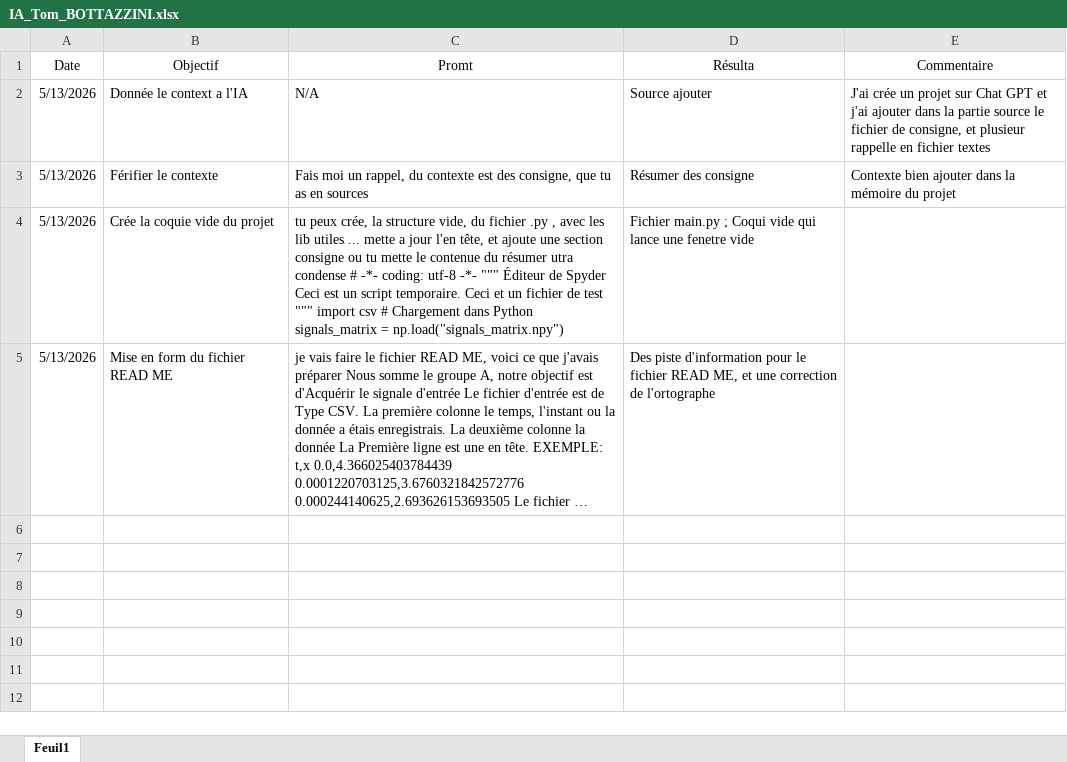
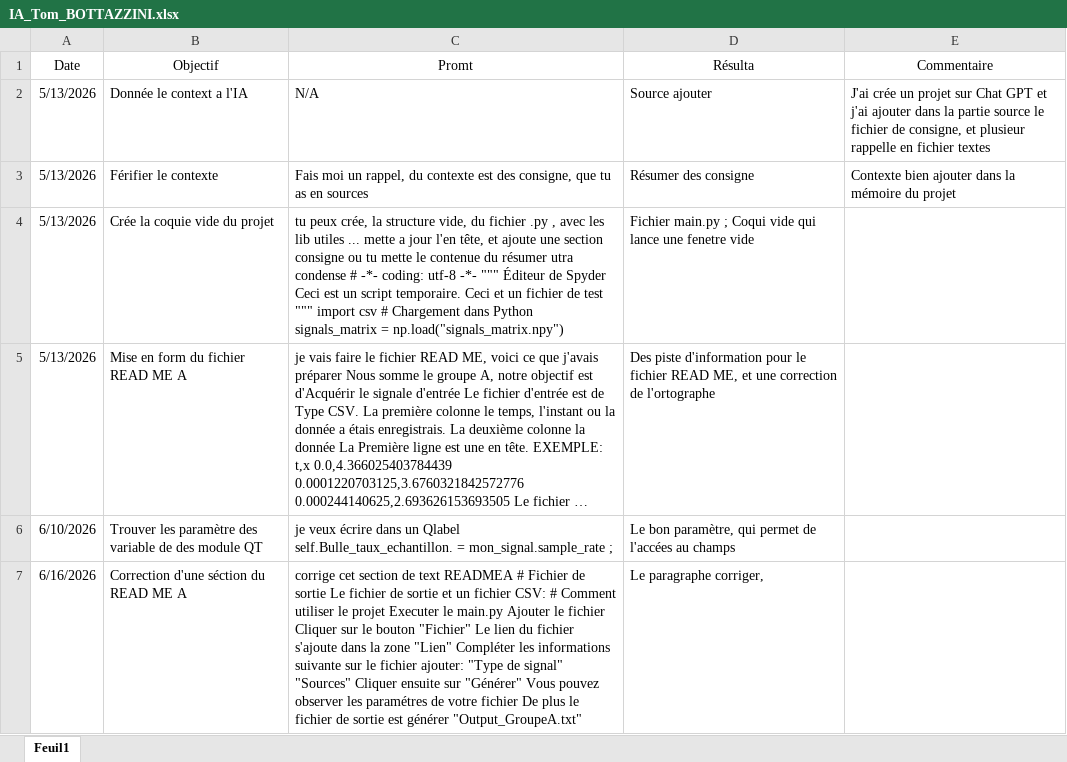
Before and after one commit to ClementBaty/m2_2025-2026, an Excel workbook: IA_Tom_BOTTAZZINI.xlsx, sheet Feuil1, drawn as a sheet; long unchanged cells end in …; values as stored, in another font and other column widths than the file's, no borders; the diff names each change by its address in the sheet, - before the commit and + after, or states it on an @@ line.

Commit message:
ajout de deux requettes IA

```diff
--- a/IA_Tom_BOTTAZZINI.xlsx (sheet Feuil1)
+++ b/IA_Tom_BOTTAZZINI.xlsx (sheet Feuil1)
-B5 (Objectif): Mise en form du fichier READ ME
+B5 (Objectif): Mise en form du fichier READ ME A
+row 6: 6/10/2026 | Trouver les paramètre des variable de des module QT | je veux écrire dans un Qlabel self.Bulle_taux_echantillon. = mon_signal.sample_rate ; | Le bon paramètre, qui permet de l'accées au champs
+row 7: 6/16/2026 | Correction d'une séction du READ ME A | corrige cet section de text READMEA # Fichier de sortie Le fichier de sortie et un fichier CSV: # Comment utiliser le projet Executer le main.py Ajouter le fichier Cliquer sur le bouton "Fichier" Le lien du fichier s'ajoute dans la zone "Lien" Compléter les informations suivante sur le fichier ajouter: "Type de signal" "Sources" Cliquer ensuite sur "Générer" Vous pouvez observer les paramétres de votre fichier De plus le fichier de sortie est générer "Output_GroupeA.txt" | Le paragraphe corriger,
```
